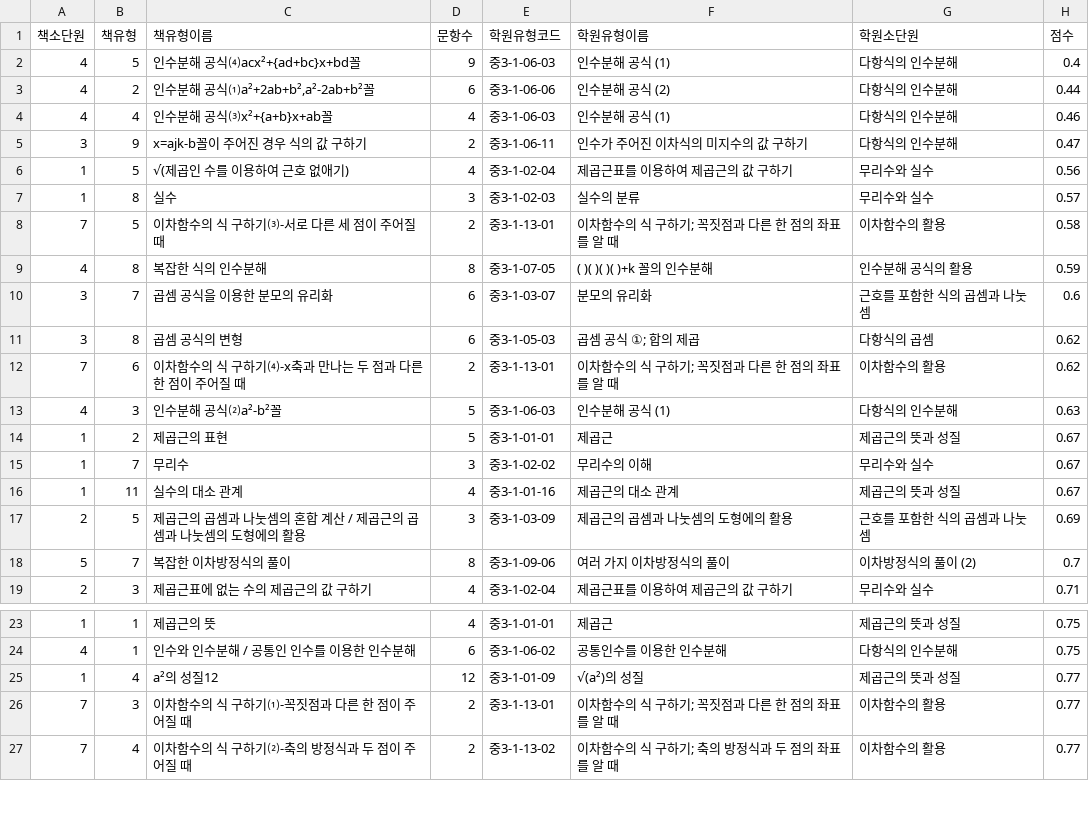
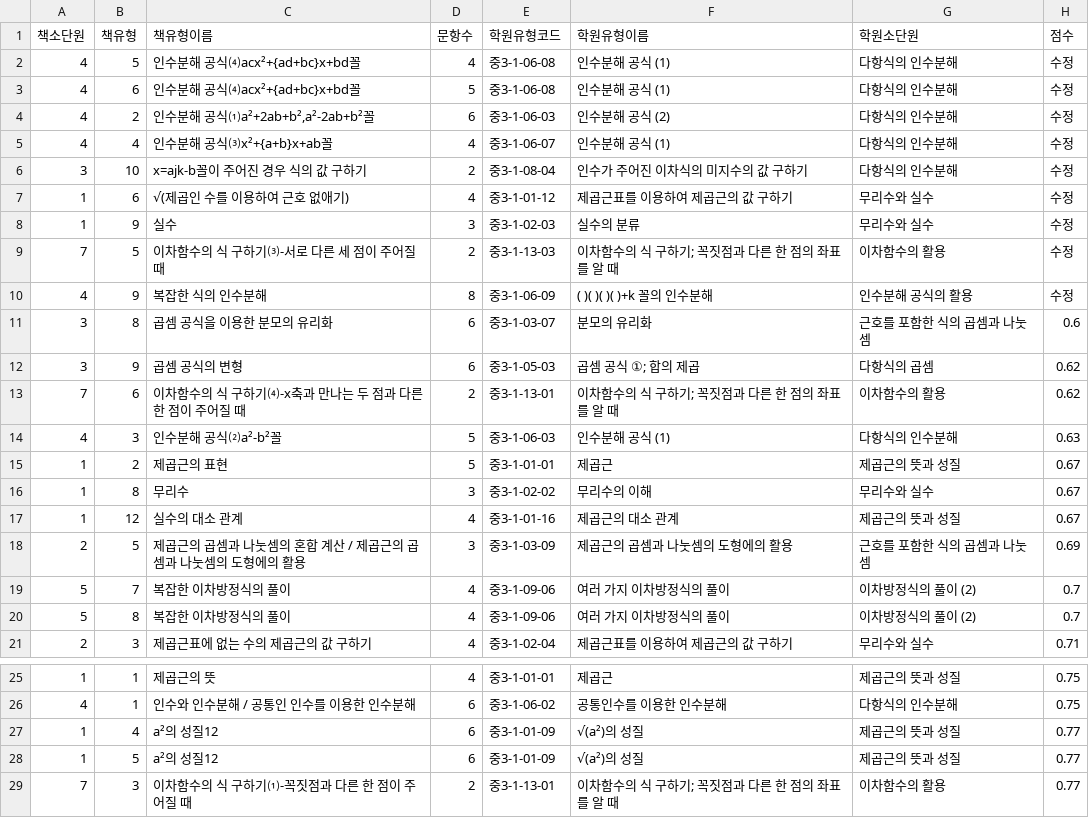
Before and after one commit to stodayis1/studycheck, a CSV file: scripts/crop-ky-mid/map_m31.csv, drawn as a sheet; only a part is shown, gaps mark what is left out; the shorter side is filled out with more unchanged rows; the diff covers the shown part only.

```diff
--- a/scripts/crop-ky-mid/map_m31.csv
+++ b/scripts/crop-ky-mid/map_m31.csv
@@ -1,12 +1,13 @@
 책소단원,책유형,책유형이름,문항수,학원유형코드,학원유형이름,학원소단원,점수
-4,5,인수분해 공식⑷acx²+{ad+bc}x+bd꼴,9,중3-1-06-03,인수분해 공식 (1),다항식의 인수분해,0.4
-4,2,"인수분해 공식⑴a²+2ab+b²,a²-2ab+b²꼴",6,중3-1-06-06,인수분해 공식 (2),다항식의 인수분해,0.44
-4,4,인수분해 공식⑶x²+{a+b}x+ab꼴,4,중3-1-06-03,인수분해 공식 (1),다항식의 인수분해,0.46
-3,9,x=ajk-b꼴이 주어진 경우 식의 값 구하기,2,중3-1-06-11,인수가 주어진 이차식의 미지수의 값 구하기,다항식의 인수분해,0.47
-1,5,√(제곱인 수를 이용하여 근호 없애기),4,중3-1-02-04,제곱근표를 이용하여 제곱근의 값 구하기,무리수와 실수,0.56
-1,8,실수,3,중3-1-02-03,실수의 분류,무리수와 실수,0.57
-7,5,이차함수의 식 구하기⑶-서로 다른 세 점이 주어질 때,2,중3-1-13-01,이차함수의 식 구하기; 꼭짓점과 다른 한 점의 좌표를 알 때,이차함수의 활용,0.58
-4,8,복잡한 식의 인수분해,8,중3-1-07-05,( )( )( )( )+k 꼴의 인수분해,인수분해 공식의 활용,0.59
-3,7,곱셈 공식을 이용한 분모의 유리화,6,중3-1-03-07,분모의 유리화,근호를 포함한 식의 곱셈과 나눗셈,0.6
-3,8,곱셈 공식의 변형,6,중3-1-05-03,곱셈 공식 ①; 합의 제곱,다항식의 곱셈,0.62
+4,5,인수분해 공식⑷acx²+{ad+bc}x+bd꼴,4,중3-1-06-08,인수분해 공식 (1),다항식의 인수분해,수정
+4,6,인수분해 공식⑷acx²+{ad+bc}x+bd꼴,5,중3-1-06-08,인수분해 공식 (1),다항식의 인수분해,수정
+4,2,"인수분해 공식⑴a²+2ab+b²,a²-2ab+b²꼴",6,중3-1-06-03,인수분해 공식 (2),다항식의 인수분해,수정
+4,4,인수분해 공식⑶x²+{a+b}x+ab꼴,4,중3-1-06-07,인수분해 공식 (1),다항식의 인수분해,수정
+3,10,x=ajk-b꼴이 주어진 경우 식의 값 구하기,2,중3-1-08-04,인수가 주어진 이차식의 미지수의 값 구하기,다항식의 인수분해,수정
+1,6,√(제곱인 수를 이용하여 근호 없애기),4,중3-1-01-12,제곱근표를 이용하여 제곱근의 값 구하기,무리수와 실수,수정
+1,9,실수,3,중3-1-02-03,실수의 분류,무리수와 실수,수정
+7,5,이차함수의 식 구하기⑶-서로 다른 세 점이 주어질 때,2,중3-1-13-03,이차함수의 식 구하기; 꼭짓점과 다른 한 점의 좌표를 알 때,이차함수의 활용,수정
+4,9,복잡한 식의 인수분해,8,중3-1-06-09,( )( )( )( )+k 꼴의 인수분해,인수분해 공식의 활용,수정
+3,8,곱셈 공식을 이용한 분모의 유리화,6,중3-1-03-07,분모의 유리화,근호를 포함한 식의 곱셈과 나눗셈,0.6
+3,9,곱셈 공식의 변형,6,중3-1-05-03,곱셈 공식 ①; 합의 제곱,다항식의 곱셈,0.62
 7,6,이차함수의 식 구하기⑷-x축과 만나는 두 점과 다른 한 점이 주어질 때,2,중3-1-13-01,이차함수의 식 구하기; 꼭짓점과 다른 한 점의 좌표를 알 때,이차함수의 활용,0.62
@@ -14,6 +15,7 @@
 1,2,제곱근의 표현,5,중3-1-01-01,제곱근,제곱근의 뜻과 성질,0.67
-1,7,무리수,3,중3-1-02-02,무리수의 이해,무리수와 실수,0.67
-1,11,실수의 대소 관계,4,중3-1-01-16,제곱근의 대소 관계,제곱근의 뜻과 성질,0.67
+1,8,무리수,3,중3-1-02-02,무리수의 이해,무리수와 실수,0.67
+1,12,실수의 대소 관계,4,중3-1-01-16,제곱근의 대소 관계,제곱근의 뜻과 성질,0.67
 2,5,제곱근의 곱셈과 나눗셈의 혼합 계산 / 제곱근의 곱셈과 나눗셈의 도형에의 활용,3,중3-1-03-09,제곱근의 곱셈과 나눗셈의 도형에의 활용,근호를 포함한 식의 곱셈과 나눗셈,0.69
-5,7,복잡한 이차방정식의 풀이,8,중3-1-09-06,여러 가지 이차방정식의 풀이,이차방정식의 풀이 (2),0.7
+5,7,복잡한 이차방정식의 풀이,4,중3-1-09-06,여러 가지 이차방정식의 풀이,이차방정식의 풀이 (2),0.7
+5,8,복잡한 이차방정식의 풀이,4,중3-1-09-06,여러 가지 이차방정식의 풀이,이차방정식의 풀이 (2),0.7
 2,3,제곱근표에 없는 수의 제곱근의 값 구하기,4,중3-1-02-04,제곱근표를 이용하여 제곱근의 값 구하기,무리수와 실수,0.71
@@ -24,3 +26,4 @@
 4,1,인수와 인수분해 / 공통인 인수를 이용한 인수분해,6,중3-1-06-02,공통인수를 이용한 인수분해,다항식의 인수분해,0.75
-1,4,a²의 성질12,12,중3-1-01-09,√(a²)의 성질,제곱근의 뜻과 성질,0.77
+1,4,a²의 성질12,6,중3-1-01-09,√(a²)의 성질,제곱근의 뜻과 성질,0.77
+1,5,a²의 성질12,6,중3-1-01-09,√(a²)의 성질,제곱근의 뜻과 성질,0.77
 7,3,이차함수의 식 구하기⑴-꼭짓점과 다른 한 점이 주어질 때,2,중3-1-13-01,이차함수의 식 구하기; 꼭짓점과 다른 한 점의 좌표를 알 때,이차함수의 활용,0.77
```
Also changed, not shown: 4 added rows and 20 edited cells elsewhere in this file, scripts/crop-ky-mid/map_m11.csv, scripts/crop-ky-mid/map_m12.csv, 11 other files.
